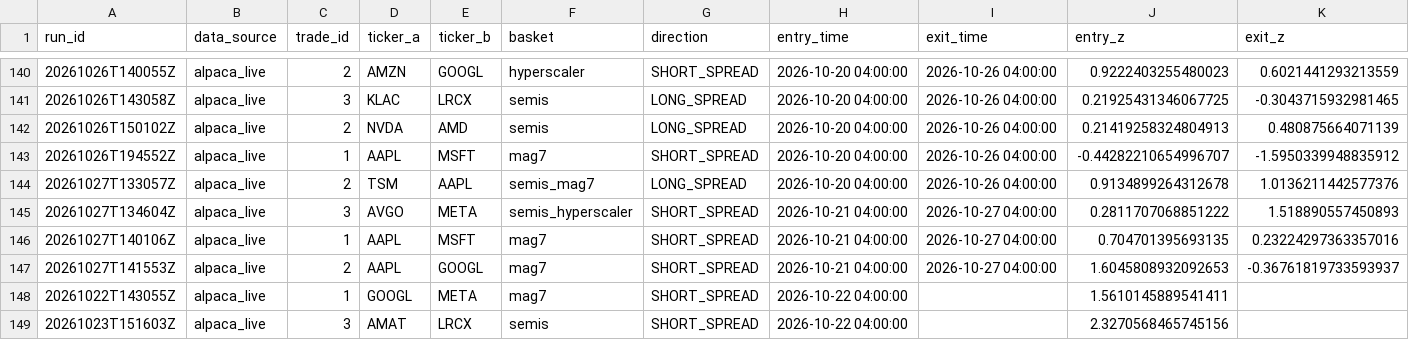
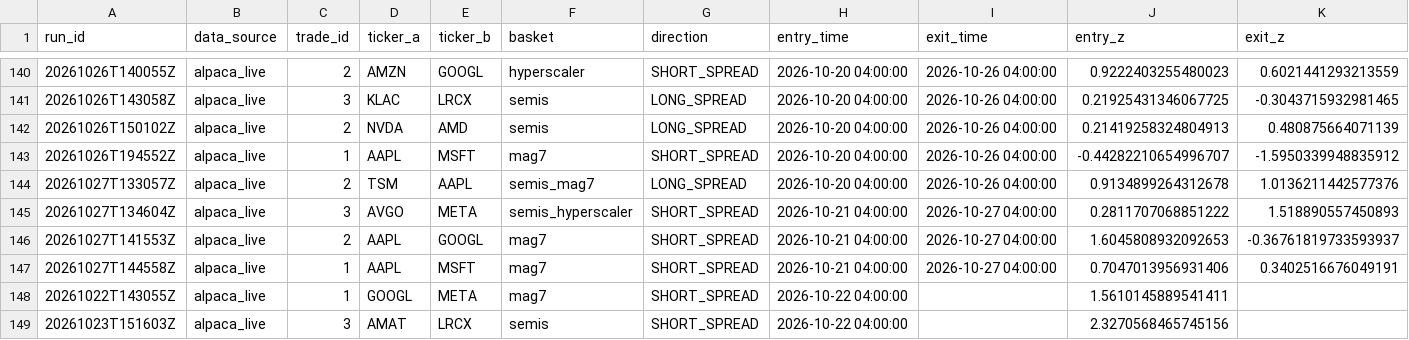
Before and after one commit to ujjwalmallem/SmartTrade_AdaptiveKalman, a CSV file: results/paper_trades.csv, drawn as a sheet; only a part is shown, gaps mark what is left out; removed rows and columns are numbered as before the commit, all else as after; rows hold the shown columns only; the diff names each change by its address in the sheet, - before the commit and + after, or states it on an @@ line.

```diff
--- a/results/paper_trades.csv
+++ b/results/paper_trades.csv
-row 146: 20261027T140106Z | alpaca_live | 1 | AAPL | MSFT | mag7 | SHORT_SPREAD | 2026-10-21 04:00:00 | 2026-10-27 04:00:00 | 0.704701395693135 | 0.23224297363357016
+row 147: 20261027T144558Z | alpaca_live | 1 | AAPL | MSFT | mag7 | SHORT_SPREAD | 2026-10-21 04:00:00 | 2026-10-27 04:00:00 | 0.7047013956931406 | 0.3402516676049191
```
Also changed, not shown: results/exit_training_dataset.csv, 3 other files.
